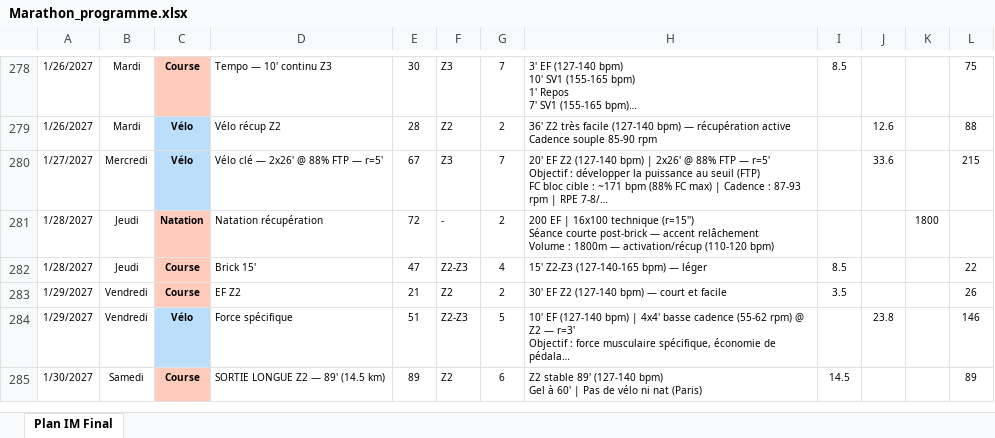
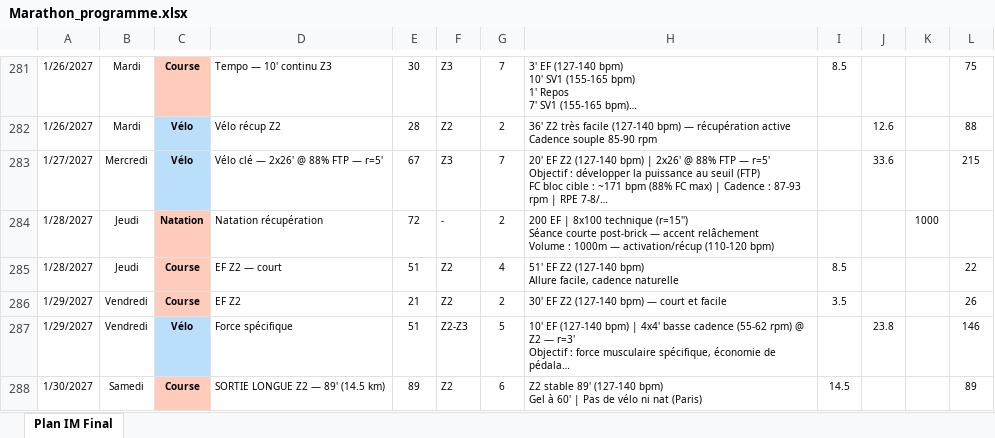
Before and after one commit to Parzio94/polar-ai-sync, an Excel workbook: Marathon_programme.xlsx, sheet Plan IM Final, drawn as a sheet; only a part is shown, gaps mark what is left out; long unchanged cells end in …; values as stored, in another font and other column widths than the file's, no borders; addresses are those after the commit; ↵ is a line break in a cell; the diff covers the shown part only; the diff names each change by its address in the sheet, - before the commit and + after, or states it on an @@ line.

```diff
--- a/Marathon_programme.xlsx (sheet Plan IM Final)
+++ b/Marathon_programme.xlsx (sheet Plan IM Final)
-H284: …EF | 16x100 technique (r=15'') ↵ Séance courte post-brick — accent relâchement ↵ Volume : 1800m — activation/récup…
+H284: …EF | 8x100 technique (r=15'') ↵ Séance courte post-brick — accent relâchement ↵ Volume : 1000m — activation/récup…
-K284: 1800
+K284: 1000
-D285: Brick 15'
+D285: EF Z2 — court
-E285: 47
+E285: 51
-F285: Z2-Z3
+F285: Z2
-H285: 15' Z2-Z3 (127-140-165 bpm) — léger
+H285: 51' EF Z2 (127-140 bpm) ↵ Allure facile, cadence naturelle
```
Also changed, not shown: 15 added rows, 3 removed rows, 290 edited cells and cell formats elsewhere in this sheet, formulas that keep their value, 40 other files.
